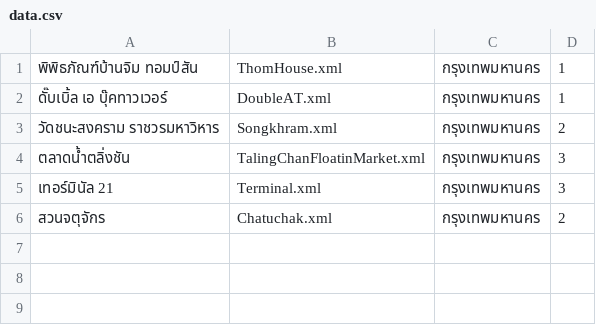
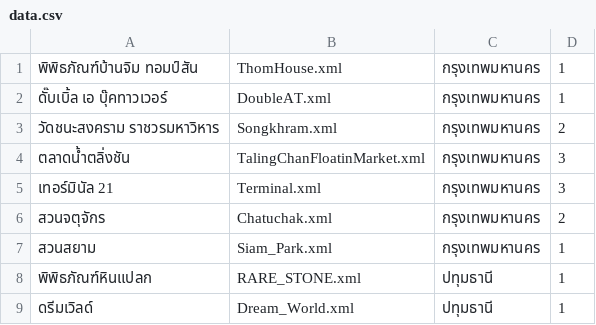
Before and after one commit to Pattirun/projevtmobile, a CSV file: data.csv, drawn as a sheet; the diff names each change by its address in the sheet, - before the commit and + after, or states it on an @@ line.

Commit message:
Update data.csv

```diff
--- a/data.csv
+++ b/data.csv
+row 7: สวนสยาม | Siam_Park.xml | กรุงเทพมหานคร | 1
+row 8: พิพิธภัณฑ์หินแปลก | RARE_STONE.xml | ปทุมธานี | 1
+row 9: ดรีมเวิลด์ | Dream_World.xml | ปทุมธานี | 1
```
